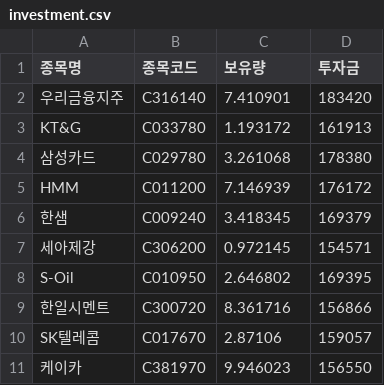
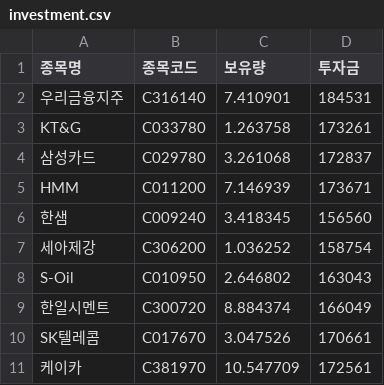
Before and after one commit to jkwarinya-sj/stock, a CSV file: investment.csv, drawn as a sheet.

```diff
--- a/investment.csv
+++ b/investment.csv
@@ -1,11 +1,11 @@
 종목명,종목코드,보유량,투자금
-우리금융지주,C316140,7.410901,183420
-KT&G,C033780,1.193172,161913
-삼성카드,C029780,3.261068,178380
-HMM,C011200,7.146939,176172
-한샘,C009240,3.418345,169379
-세아제강,C306200,0.972145,154571
-S-Oil,C010950,2.646802,169395
-한일시멘트,C300720,8.361716,156866
-SK텔레콤,C017670,2.87106,159057
-케이카,C381970,9.946023,156550
+우리금융지주,C316140,7.410901,184531
+KT&G,C033780,1.263758,173261
+삼성카드,C029780,3.261068,172837
+HMM,C011200,7.146939,173671
+한샘,C009240,3.418345,156560
+세아제강,C306200,1.036252,158754
+S-Oil,C010950,2.646802,163043
+한일시멘트,C300720,8.884374,166049
+SK텔레콤,C017670,3.047526,170661
+케이카,C381970,10.547709,172561
```
Also changed, not shown: 3 other files.
